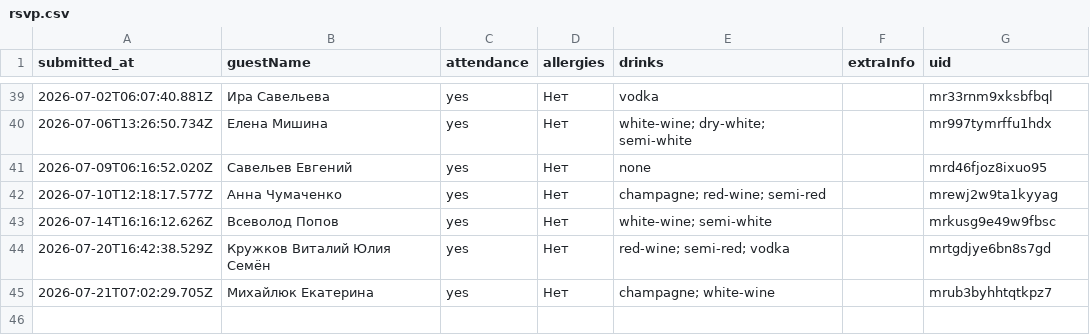
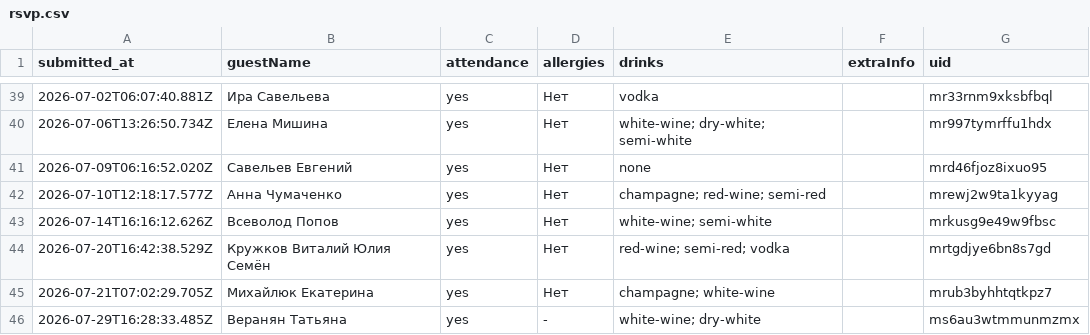
Before and after one commit to ge1saga/Sergey_Elya_Wedding, a CSV file: rsvp.csv, drawn as a sheet; only a part is shown, gaps mark what is left out; the diff names each change by its address in the sheet, - before the commit and + after, or states it on an @@ line.

Commit message:
RSVP: 2026-07-29T16:28:36.043Z

```diff
--- a/rsvp.csv
+++ b/rsvp.csv
+row 46: 2026-07-29T16:28:33.485Z | Веранян Татьяна | yes | - | white-wine; dry-white |  | ms6au3wtmmunmzmx
```
